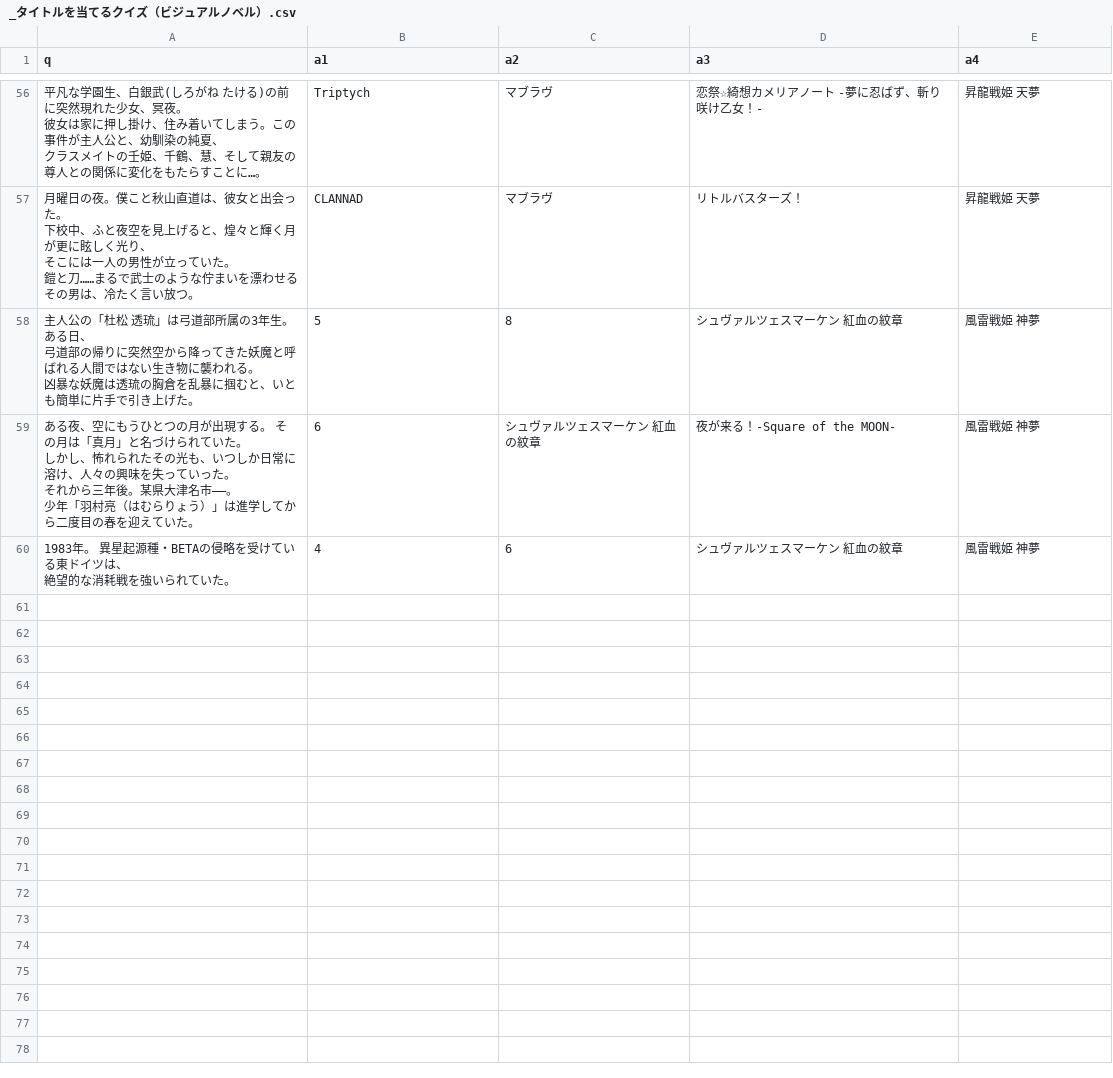
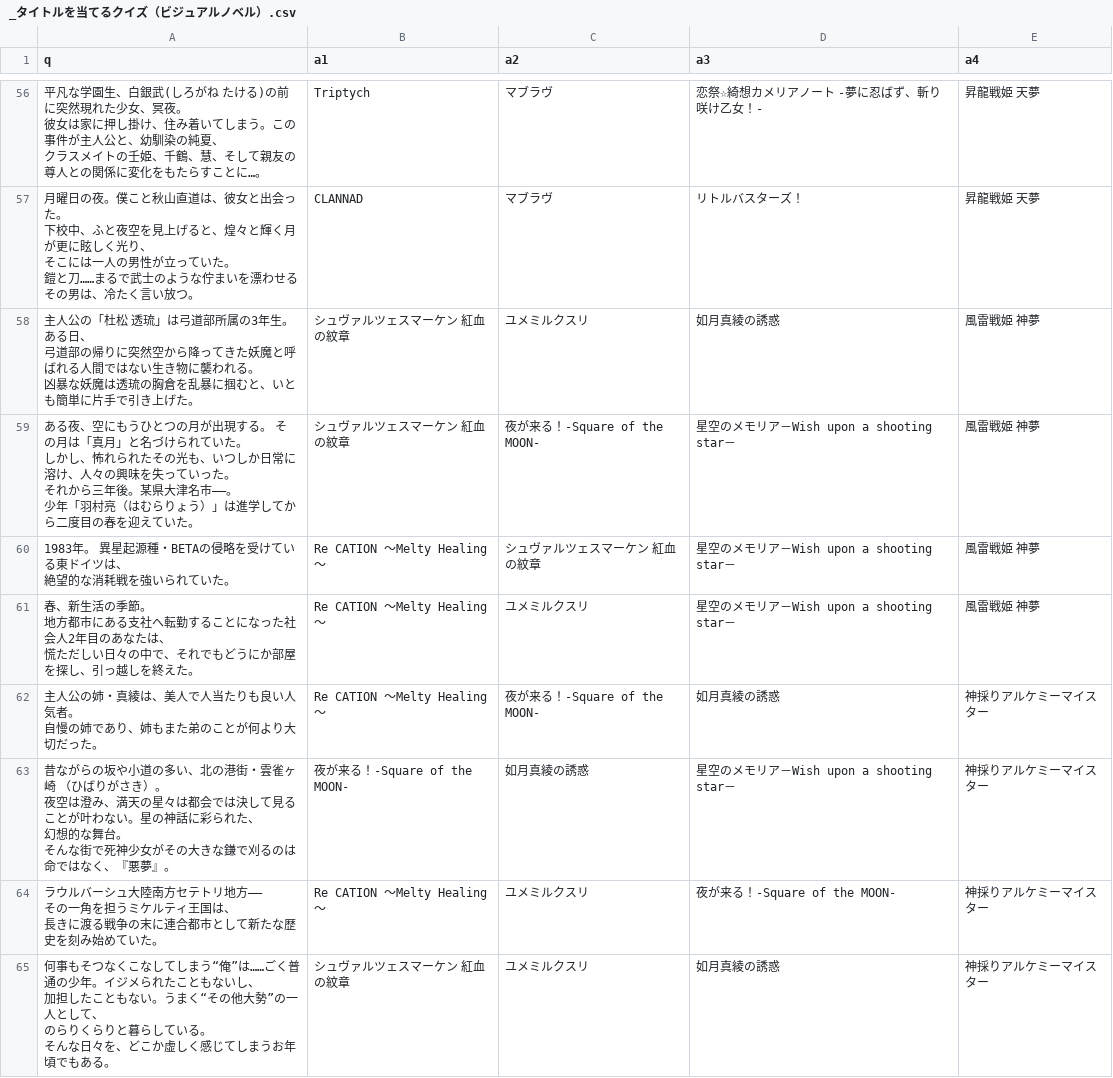
Before and after one commit to spc11400/sqc_quizzes, a CSV file: _タイトルを当てるクイズ（ビジュアルノベル）.csv, drawn as a sheet; only a part is shown, gaps mark what is left out.

```diff
--- a/_タイトルを当てるクイズ（ビジュアルノベル）.csv
+++ b/_タイトルを当てるクイズ（ビジュアルノベル）.csv
@@ -172,11 +172,27 @@ q,a1,a2,a3,a4
 鎧と刀……まるで武士のような佇まいを漂わせるその男は、冷たく言い放つ。",CLANNAD,マブラヴ,リトルバスターズ！,昇龍戦姫 天夢
-"主人公の「杜松 透琉」は弓道部所属の3年生。
-ある日、
-弓道部の帰りに突然空から降ってきた妖魔と呼ばれる人間ではない生き物に襲われる。
-凶暴な妖魔は透琉の胸倉を乱暴に掴むと、いとも簡単に片手で引き上げた。",5,8,シュヴァルツェスマーケン 紅血の紋章,風雷戦姫 神夢
-"ある夜、空にもうひとつの月が出現する。 その月は「真月」と名づけられていた。
-しかし、怖れられたその光も、いつしか日常に溶け、人々の興味を失っていった。
-　それから三年後。某県大津名市――。
-少年「羽村亮（はむらりょう）」は進学してから二度目の春を迎えていた。",6,シュヴァルツェスマーケン 紅血の紋章,夜が来る！-Square of the MOON-,風雷戦姫 神夢
-"1983年。 異星起源種・BETAの侵略を受けている東ドイツは、
-絶望的な消耗戦を強いられていた。",4,6,シュヴァルツェスマーケン 紅血の紋章,風雷戦姫 神夢
+"主人公の「杜松 透琉」は弓道部所属の3年生。
+ある日、
+弓道部の帰りに突然空から降ってきた妖魔と呼ばれる人間ではない生き物に襲われる。
+凶暴な妖魔は透琉の胸倉を乱暴に掴むと、いとも簡単に片手で引き上げた。",シュヴァルツェスマーケン 紅血の紋章,ユメミルクスリ,如月真綾の誘惑,風雷戦姫 神夢
+"ある夜、空にもうひとつの月が出現する。 その月は「真月」と名づけられていた。
+しかし、怖れられたその光も、いつしか日常に溶け、人々の興味を失っていった。
+　それから三年後。某県大津名市――。
+少年「羽村亮（はむらりょう）」は進学してから二度目の春を迎えていた。",シュヴァルツェスマーケン 紅血の紋章,夜が来る！-Square of the MOON-,星空のメモリア－Wish upon a shooting star－,風雷戦姫 神夢
+"1983年。 異星起源種・BETAの侵略を受けている東ドイツは、
+絶望的な消耗戦を強いられていた。",Re CATION ～Melty Healing～,シュヴァルツェスマーケン 紅血の紋章,星空のメモリア－Wish upon a shooting star－,風雷戦姫 神夢
+"春、新生活の季節。
+地方都市にある支社へ転勤することになった社会人2年目のあなたは、
+慌ただしい日々の中で、それでもどうにか部屋を探し、引っ越しを終えた。",Re CATION ～Melty Healing～,ユメミルクスリ,星空のメモリア－Wish upon a shooting star－,風雷戦姫 神夢
+"主人公の姉・真綾は、美人で人当たりも良い人気者。
+自慢の姉であり、姉もまた弟のことが何より大切だった。",Re CATION ～Melty Healing～,夜が来る！-Square of the MOON-,如月真綾の誘惑,神採りアルケミーマイスター
+"昔ながらの坂や小道の多い、北の港街・雲雀ヶ崎 （ひばりがさき）。
+夜空は澄み、満天の星々は都会では決して見ることが叶わない。星の神話に彩られた、
+幻想的な舞台。
+そんな街で死神少女がその大きな鎌で刈るのは命ではなく、『悪夢』。",夜が来る！-Square of the MOON-,如月真綾の誘惑,星空のメモリア－Wish upon a shooting star－,神採りアルケミーマイスター
+"ラウルバーシュ大陸南方セテトリ地方――
+その一角を担うミケルティ王国は、
+長きに渡る戦争の末に連合都市として新たな歴史を刻み始めていた。",Re CATION ～Melty Healing～,ユメミルクスリ,夜が来る！-Square of the MOON-,神採りアルケミーマイスター
+"何事もそつなくこなしてしまう“俺”は……ごく普通の少年。イジメられたこともないし、
+加担したこともない。うまく“その他大勢”の一人として、
+のらりくらりと暮らしている。
+そんな日々を、どこか虚しく感じてしまうお年頃でもある。",シュヴァルツェスマーケン 紅血の紋章,ユメミルクスリ,如月真綾の誘惑,神採りアルケミーマイスター
```
Also changed, not shown: 2 other files.
